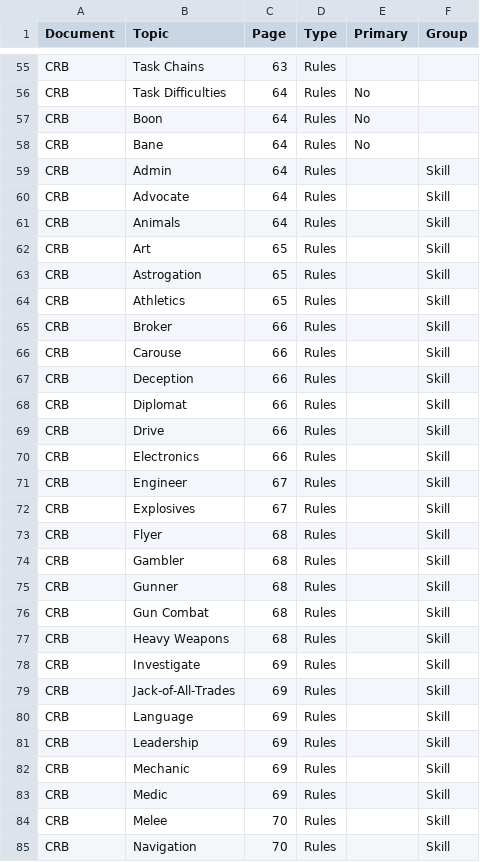
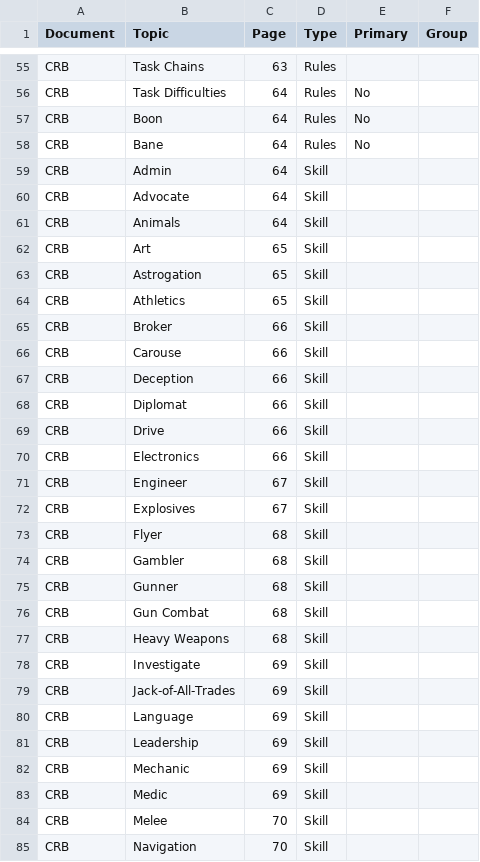
Before and after one commit to swdevlin/mongoose-index-builder, a TSV file: sources/Mongoose2/books/Core Rulebook - Sheet1.tsv, drawn as a sheet; only a part is shown, gaps mark what is left out; the diff covers the shown part only.

Commit message:
More books

```diff
--- a/sources/Mongoose2/books/Core Rulebook - Sheet1.tsv
+++ b/sources/Mongoose2/books/Core Rulebook - Sheet1.tsv
@@ -58,28 +58,28 @@ CRB	Boon	64	Rules	No
 CRB	Bane	64	Rules	No	
-CRB	Admin	64	Rules		Skill
-CRB	Advocate	64	Rules		Skill
-CRB	Animals	64	Rules		Skill
-CRB	Art	65	Rules		Skill
-CRB	Astrogation	65	Rules		Skill
-CRB	Athletics	65	Rules		Skill
-CRB	Broker	66	Rules		Skill
-CRB	Carouse	66	Rules		Skill
-CRB	Deception	66	Rules		Skill
-CRB	Diplomat	66	Rules		Skill
-CRB	Drive	66	Rules		Skill
-CRB	Electronics	66	Rules		Skill
-CRB	Engineer	67	Rules		Skill
-CRB	Explosives	67	Rules		Skill
-CRB	Flyer	68	Rules		Skill
-CRB	Gambler	68	Rules		Skill
-CRB	Gunner	68	Rules		Skill
-CRB	Gun Combat	68	Rules		Skill
-CRB	Heavy Weapons	68	Rules		Skill
-CRB	Investigate	69	Rules		Skill
-CRB	Jack-of-All-Trades	69	Rules		Skill
-CRB	Language	69	Rules		Skill
-CRB	Leadership	69	Rules		Skill
-CRB	Mechanic	69	Rules		Skill
-CRB	Medic	69	Rules		Skill
-CRB	Melee	70	Rules		Skill
-CRB	Navigation	70	Rules		Skill
+CRB	Admin	64	Skill		
+CRB	Advocate	64	Skill		
+CRB	Animals	64	Skill		
+CRB	Art	65	Skill		
+CRB	Astrogation	65	Skill		
+CRB	Athletics	65	Skill		
+CRB	Broker	66	Skill		
+CRB	Carouse	66	Skill		
+CRB	Deception	66	Skill		
+CRB	Diplomat	66	Skill		
+CRB	Drive	66	Skill		
+CRB	Electronics	66	Skill		
+CRB	Engineer	67	Skill		
+CRB	Explosives	67	Skill		
+CRB	Flyer	68	Skill		
+CRB	Gambler	68	Skill		
+CRB	Gunner	68	Skill		
+CRB	Gun Combat	68	Skill		
+CRB	Heavy Weapons	68	Skill		
+CRB	Investigate	69	Skill		
+CRB	Jack-of-All-Trades	69	Skill		
+CRB	Language	69	Skill		
+CRB	Leadership	69	Skill		
+CRB	Mechanic	69	Skill		
+CRB	Medic	69	Skill		
+CRB	Melee	70	Skill		
+CRB	Navigation	70	Skill		
```
Also changed, not shown: 88 edited cells elsewhere in this file, sources/Mongoose2/Setting/Behind The Claw - Sheet1.tsv, sources/Mongoose2/jtas/JTAS 2 - Sheet1.tsv, 9 other files.
